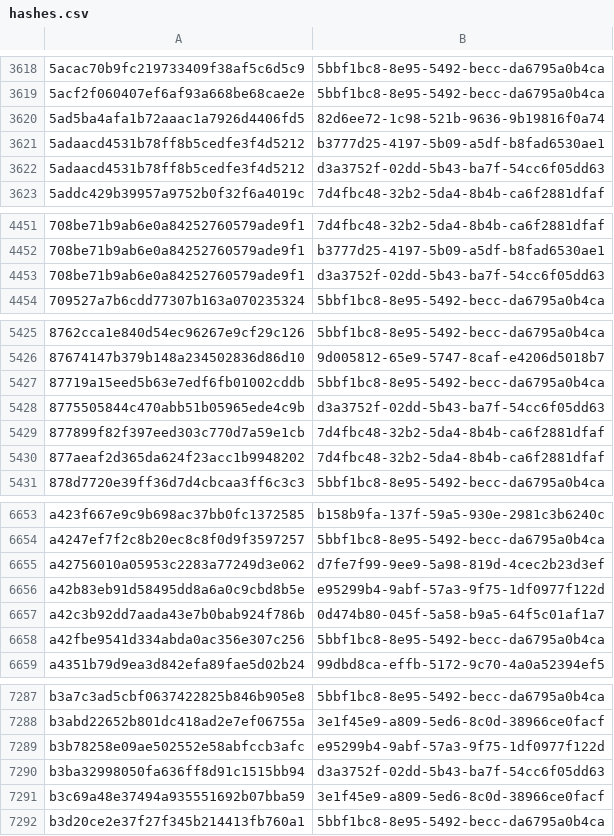
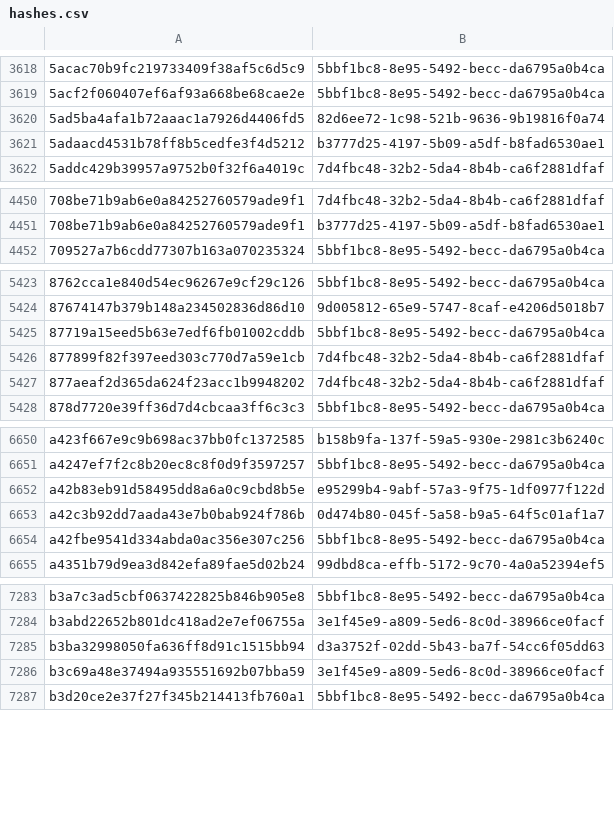
Before and after one commit to AliceGrey/c2magnet-feed, a CSV file: misp/hashes.csv, drawn as a sheet; only a part is shown, gaps mark what is left out; the diff covers the shown part only.

```diff
--- a/misp/hashes.csv
+++ b/misp/hashes.csv
@@ -3621,3 +3621,2 @@
 5adaacd4531b78ff8b5cedfe3f4d5212,b3777d25-4197-5b09-a5df-b8fad6530ae1
-5adaacd4531b78ff8b5cedfe3f4d5212,d3a3752f-02dd-5b43-ba7f-54cc6f05dd63
 5addc429b39957a9752b0f32f6a4019c,7d4fbc48-32b2-5da4-8b4b-ca6f2881dfaf
@@ -4452,3 +4451,2 @@
 708be71b9ab6e0a84252760579ade9f1,b3777d25-4197-5b09-a5df-b8fad6530ae1
-708be71b9ab6e0a84252760579ade9f1,d3a3752f-02dd-5b43-ba7f-54cc6f05dd63
 709527a7b6cdd77307b163a070235324,5bbf1bc8-8e95-5492-becc-da6795a0b4ca
@@ -5427,3 +5425,2 @@
 87719a15eed5b63e7edf6fb01002cddb,5bbf1bc8-8e95-5492-becc-da6795a0b4ca
-8775505844c470abb51b05965ede4c9b,d3a3752f-02dd-5b43-ba7f-54cc6f05dd63
 877899f82f397eed303c770d7a59e1cb,7d4fbc48-32b2-5da4-8b4b-ca6f2881dfaf
@@ -6654,3 +6651,2 @@ a423f667e9c9b698ac37bb0fc1372585,b158b9fa-137f-59a5-930e-2981c3b6240c
 a4247ef7f2c8b20ec8c8f0d9f3597257,5bbf1bc8-8e95-5492-becc-da6795a0b4ca
-a42756010a05953c2283a77249d3e062,d7fe7f99-9ee9-5a98-819d-4cec2b23d3ef
 a42b83eb91d58495dd8a6a0c9cbd8b5e,e95299b4-9abf-57a3-9f75-1df0977f122d
@@ -7288,3 +7284,2 @@ b3a7c3ad5cbf0637422825b846b905e8,5bbf1bc8-8e95-5492-becc-da6795a0b4ca
 b3abd22652b801dc418ad2e7ef06755a,3e1f45e9-a809-5ed6-8c0d-38966ce0facf
-b3b78258e09ae502552e58abfccb3afc,e95299b4-9abf-57a3-9f75-1df0977f122d
 b3ba32998050fa636ff8d91c1515bb94,d3a3752f-02dd-5b43-ba7f-54cc6f05dd63
```
Also changed, not shown: 2 removed rows elsewhere in this file, 29 other files.
